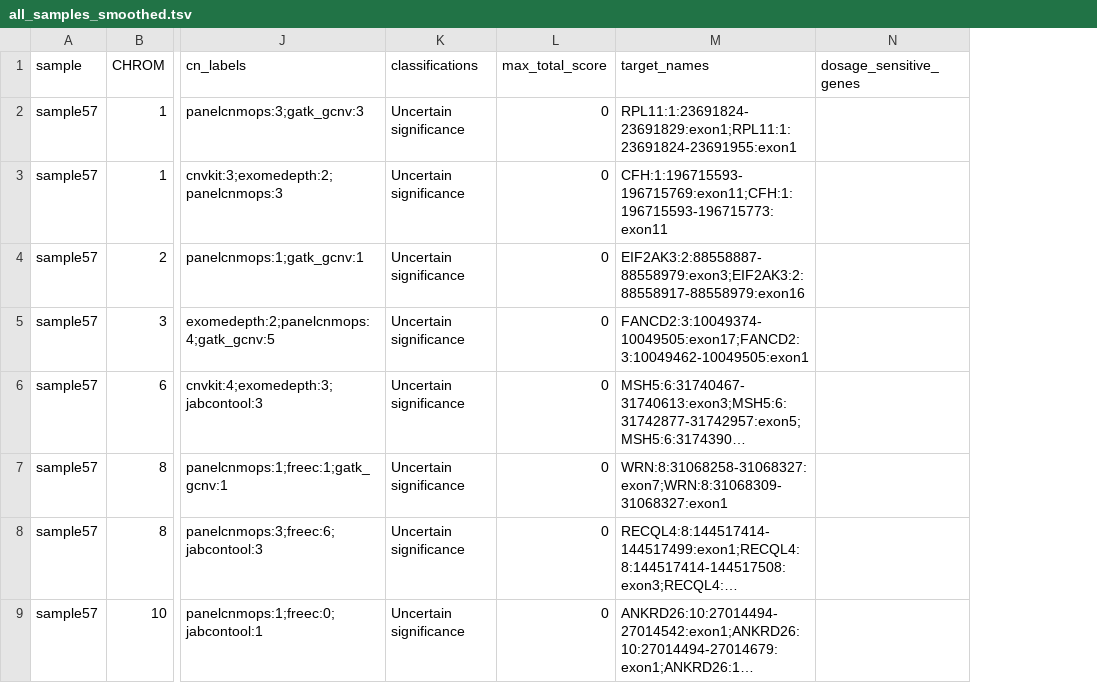
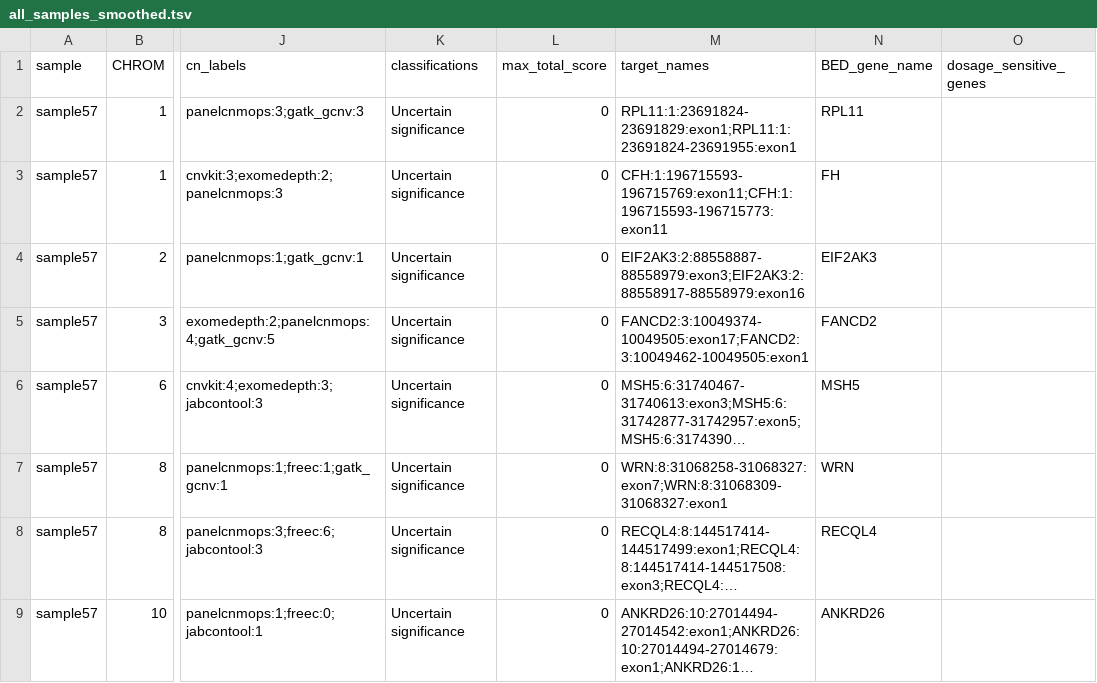
Before and after one commit to BioIT-CEITEC/cnv_analysis_visualization, a TSV file: public/all_samples_smoothed.tsv, drawn as a sheet; only a part is shown, gaps mark what is left out; long unchanged cells end in …; the diff names each change by its address in the sheet, - before the commit and + after, or states it on an @@ line.

Commit message:
updated gene column selection to match coverage files

```diff
--- a/public/all_samples_smoothed.tsv
+++ b/public/all_samples_smoothed.tsv
+column N (BED_gene_name), rows 2-9: RPL11 | FH | EIF2AK3 | FANCD2 | MSH5 | WRN | RECQL4 | ANKRD26
```
Also changed, not shown: src/assets/sample/all_samples_smoothed.tsv, 9 other files.
